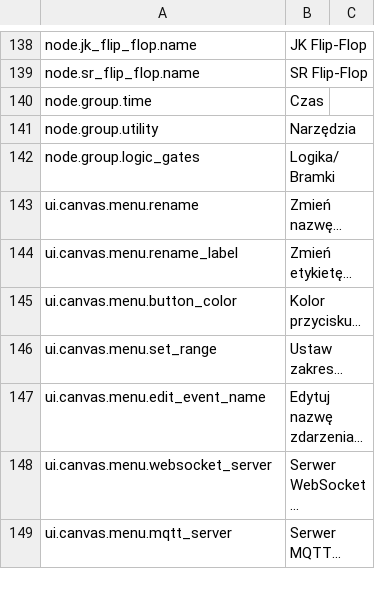
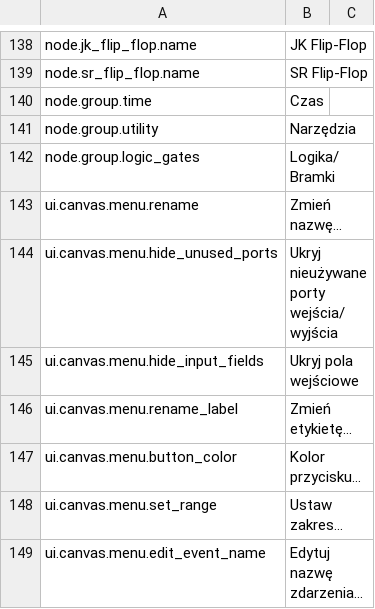
Before and after one commit to H1M4W4R1/GameFlow, a CSV file: locales/PL.csv, drawn as a sheet; only a part is shown, gaps mark what is left out; the shorter side is filled out with more unchanged rows; the diff names each change by its address in the sheet, - before the commit and + after, or states it on an @@ line.

Commit message:
Hide I/O and inputs

```diff
--- a/locales/PL.csv
+++ b/locales/PL.csv
+row 144: ui.canvas.menu.hide_unused_ports | Ukryj nieużywane porty wejścia/wyjścia
+row 145: ui.canvas.menu.hide_input_fields | Ukryj pola wejściowe
```
Also changed, not shown: locales/EN.csv, 5 other files.
